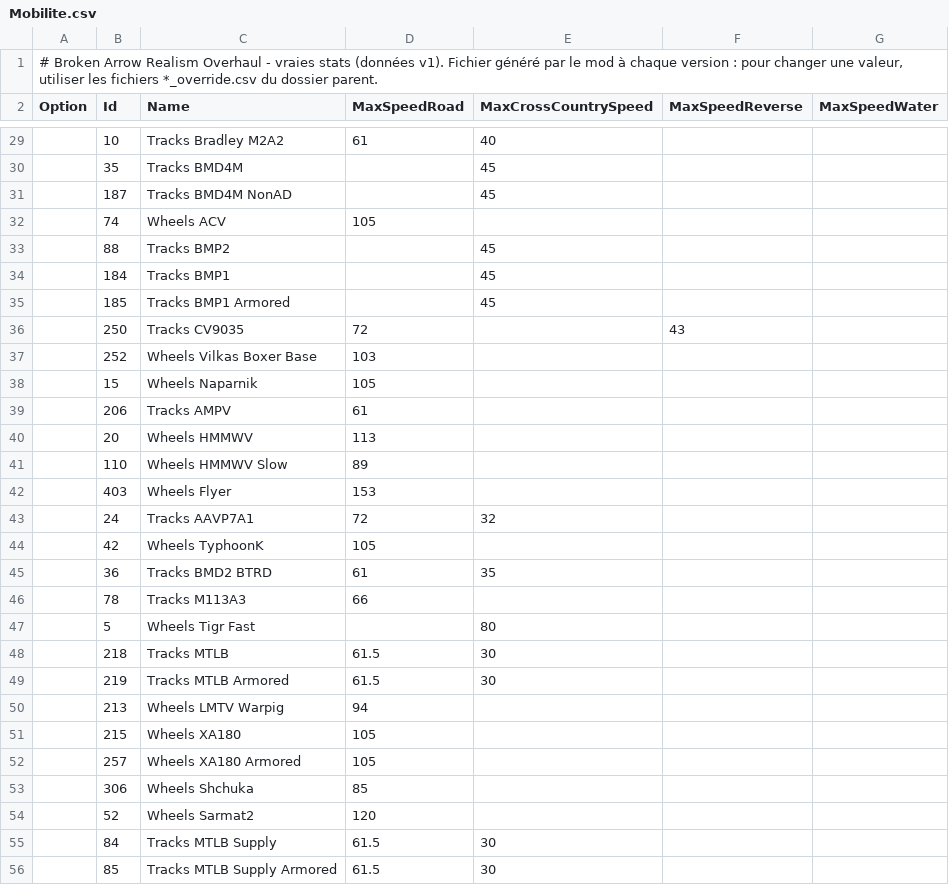
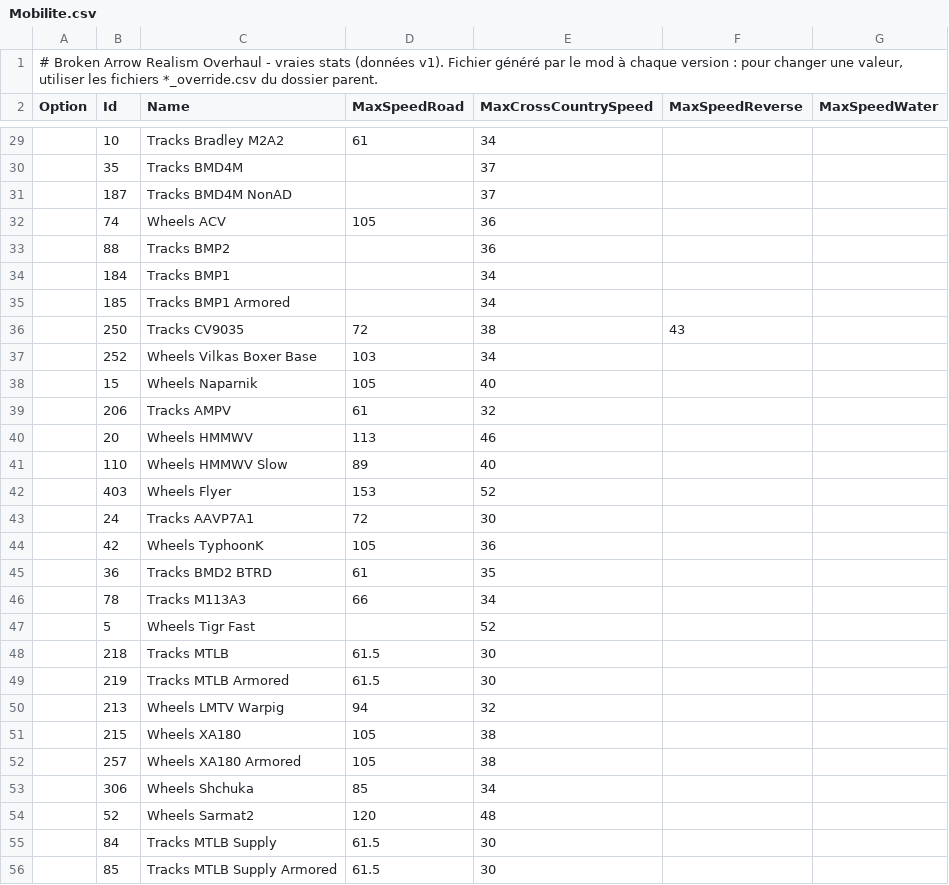
Before and after one commit to tassassinno74/broken-arrow-realism-overhaul, a CSV file: BROKEN ARROW REALISM OVERHAUL - CODE SOURCE/reel/Mobilite.csv, drawn as a sheet; only a part is shown, gaps mark what is left out; the diff covers the shown part only.

```diff
--- a/BROKEN ARROW REALISM OVERHAUL - CODE SOURCE/reel/Mobilite.csv
+++ b/BROKEN ARROW REALISM OVERHAUL - CODE SOURCE/reel/Mobilite.csv
@@ -29,27 +29,27 @@ Option;Id;Name;MaxSpeedRoad;MaxCrossCountrySpeed;MaxSpeedReverse;MaxSpeedWater
-;10;Tracks Bradley M2A2;61;40;
-;35;Tracks BMD4M;;45;
-;187;Tracks BMD4M NonAD;;45;
-;74;Wheels ACV;105;;
-;88;Tracks BMP2;;45;
-;184;Tracks BMP1;;45;
-;185;Tracks BMP1 Armored;;45;
-;250;Tracks CV9035;72;;43
-;252;Wheels Vilkas Boxer Base;103;;
-;15;Wheels Naparnik;105;;
-;206;Tracks AMPV;61;;
-;20;Wheels HMMWV;113;;
-;110;Wheels HMMWV Slow;89;;
-;403;Wheels Flyer;153;;
-;24;Tracks AAVP7A1;72;32;
-;42;Wheels TyphoonK;105;;
+;10;Tracks Bradley M2A2;61;34;
+;35;Tracks BMD4M;;37;
+;187;Tracks BMD4M NonAD;;37;
+;74;Wheels ACV;105;36;
+;88;Tracks BMP2;;36;
+;184;Tracks BMP1;;34;
+;185;Tracks BMP1 Armored;;34;
+;250;Tracks CV9035;72;38;43
+;252;Wheels Vilkas Boxer Base;103;34;
+;15;Wheels Naparnik;105;40;
+;206;Tracks AMPV;61;32;
+;20;Wheels HMMWV;113;46;
+;110;Wheels HMMWV Slow;89;40;
+;403;Wheels Flyer;153;52;
+;24;Tracks AAVP7A1;72;30;
+;42;Wheels TyphoonK;105;36;
 ;36;Tracks BMD2 BTRD;61;35;
-;78;Tracks M113A3;66;;
-;5;Wheels Tigr Fast;;80;
+;78;Tracks M113A3;66;34;
+;5;Wheels Tigr Fast;;52;
 ;218;Tracks MTLB ;61.5;30;
 ;219;Tracks MTLB Armored;61.5;30;
-;213;Wheels LMTV Warpig;94;;
-;215;Wheels XA180;105;;
-;257;Wheels XA180 Armored;105;;
-;306;Wheels Shchuka;85;;
-;52;Wheels Sarmat2;120;;
+;213;Wheels LMTV Warpig;94;32;
+;215;Wheels XA180;105;38;
+;257;Wheels XA180 Armored;105;38;
+;306;Wheels Shchuka;85;34;
+;52;Wheels Sarmat2;120;48;
 ;84;Tracks MTLB Supply;61.5;30;
```
Also changed, not shown: 58 edited cells elsewhere in this file, BROKEN ARROW REALISM OVERHAUL - CODE SOURCE/reel/Armes.csv, BROKEN ARROW REALISM OVERHAUL - CODE SOURCE/reel/Capacites.csv, 49 other files.
